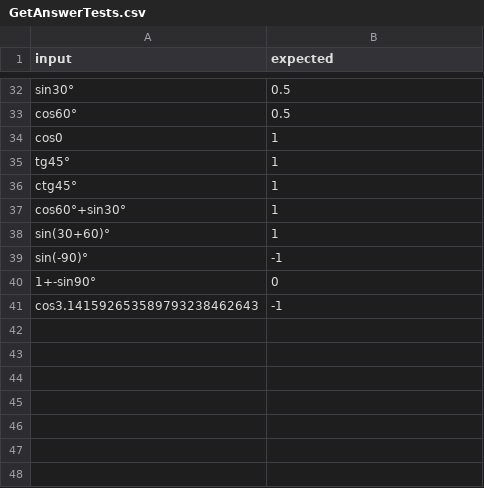
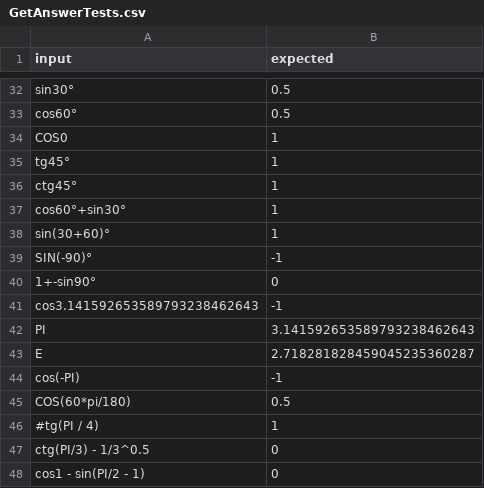
Before and after one commit to commandoby/StringCalculator, a CSV file: src/main/resources/csv/GetAnswerTests.csv, drawn as a sheet; only a part is shown, gaps mark what is left out.

Commit message:
v1.04.055 added tests adn refactoring

```diff
--- a/src/main/resources/csv/GetAnswerTests.csv
+++ b/src/main/resources/csv/GetAnswerTests.csv
@@ -33,3 +33,3 @@ sin30°,0.5
 cos60°,0.5
-cos0,1
+COS0,1
 tg45°,1
@@ -38,4 +38,11 @@ cos60°+sin30°,1
 sin(30+60)°,1
-sin(-90)°,-1
+SIN(-90)°,-1
 1+-sin90°,0
 cos3.141592653589793238462643,-1
+PI,3.141592653589793238462643
+E,2.718281828459045235360287
+cos(-PI),-1
+COS(60*pi/180),0.5
+#tg(PI / 4),1
+ctg(PI/3) - 1/3^0.5,0
+cos1 - sin(PI/2 - 1),0
```
Also changed, not shown: 7 other files.
